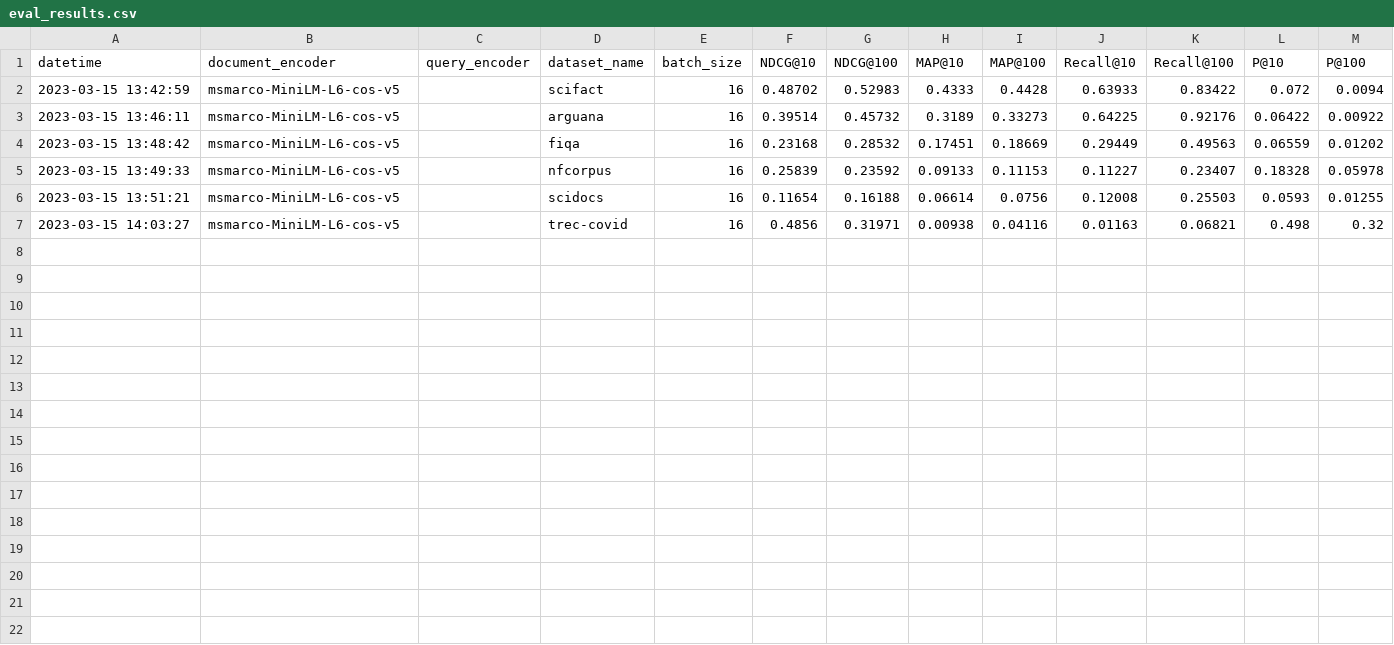
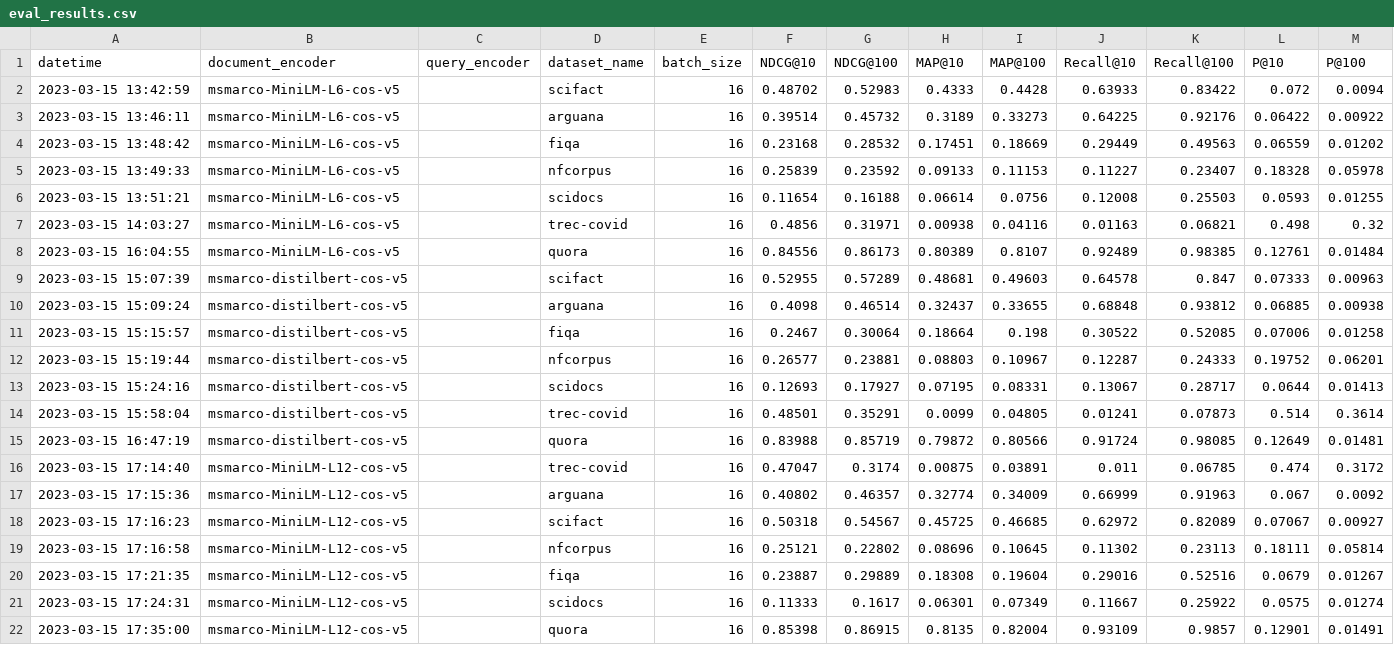
Before and after one commit to Guest400123064/distill-retriever, a CSV file: data/evaluations/eval_results.csv, drawn as a sheet; the diff names each change by its address in the sheet, - before the commit and + after, or states it on an @@ line.

Commit message:
more evaluations

```diff
--- a/data/evaluations/eval_results.csv
+++ b/data/evaluations/eval_results.csv
+row 8: 2023-03-15 16:04:55 | msmarco-MiniLM-L6-cos-v5 |  | quora | 16 | 0.84556 | 0.86173 | 0.80389 | 0.8107 | 0.92489 | 0.98385 | 0.12761 | 0.01484
+row 9: 2023-03-15 15:07:39 | msmarco-distilbert-cos-v5 |  | scifact | 16 | 0.52955 | 0.57289 | 0.48681 | 0.49603 | 0.64578 | 0.847 | 0.07333 | 0.00963
+row 10: 2023-03-15 15:09:24 | msmarco-distilbert-cos-v5 |  | arguana | 16 | 0.4098 | 0.46514 | 0.32437 | 0.33655 | 0.68848 | 0.93812 | 0.06885 | 0.00938
+row 11: 2023-03-15 15:15:57 | msmarco-distilbert-cos-v5 |  | fiqa | 16 | 0.2467 | 0.30064 | 0.18664 | 0.198 | 0.30522 | 0.52085 | 0.07006 | 0.01258
+row 12: 2023-03-15 15:19:44 | msmarco-distilbert-cos-v5 |  | nfcorpus | 16 | 0.26577 | 0.23881 | 0.08803 | 0.10967 | 0.12287 | 0.24333 | 0.19752 | 0.06201
+row 13: 2023-03-15 15:24:16 | msmarco-distilbert-cos-v5 |  | scidocs | 16 | 0.12693 | 0.17927 | 0.07195 | 0.08331 | 0.13067 | 0.28717 | 0.0644 | 0.01413
+row 14: 2023-03-15 15:58:04 | msmarco-distilbert-cos-v5 |  | trec-covid | 16 | 0.48501 | 0.35291 | 0.0099 | 0.04805 | 0.01241 | 0.07873 | 0.514 | 0.3614
+row 15: 2023-03-15 16:47:19 | msmarco-distilbert-cos-v5 |  | quora | 16 | 0.83988 | 0.85719 | 0.79872 | 0.80566 | 0.91724 | 0.98085 | 0.12649 | 0.01481
+row 16: 2023-03-15 17:14:40 | msmarco-MiniLM-L12-cos-v5 |  | trec-covid | 16 | 0.47047 | 0.3174 | 0.00875 | 0.03891 | 0.011 | 0.06785 | 0.474 | 0.3172
+row 17: 2023-03-15 17:15:36 | msmarco-MiniLM-L12-cos-v5 |  | arguana | 16 | 0.40802 | 0.46357 | 0.32774 | 0.34009 | 0.66999 | 0.91963 | 0.067 | 0.0092
+row 18: 2023-03-15 17:16:23 | msmarco-MiniLM-L12-cos-v5 |  | scifact | 16 | 0.50318 | 0.54567 | 0.45725 | 0.46685 | 0.62972 | 0.82089 | 0.07067 | 0.00927
+row 19: 2023-03-15 17:16:58 | msmarco-MiniLM-L12-cos-v5 |  | nfcorpus | 16 | 0.25121 | 0.22802 | 0.08696 | 0.10645 | 0.11302 | 0.23113 | 0.18111 | 0.05814
+row 20: 2023-03-15 17:21:35 | msmarco-MiniLM-L12-cos-v5 |  | fiqa | 16 | 0.23887 | 0.29889 | 0.18308 | 0.19604 | 0.29016 | 0.52516 | 0.0679 | 0.01267
+row 21: 2023-03-15 17:24:31 | msmarco-MiniLM-L12-cos-v5 |  | scidocs | 16 | 0.11333 | 0.1617 | 0.06301 | 0.07349 | 0.11667 | 0.25922 | 0.0575 | 0.01274
+row 22: 2023-03-15 17:35:00 | msmarco-MiniLM-L12-cos-v5 |  | quora | 16 | 0.85398 | 0.86915 | 0.8135 | 0.82004 | 0.93109 | 0.9857 | 0.12901 | 0.01491
```
Also changed, not shown: 1 other file.
